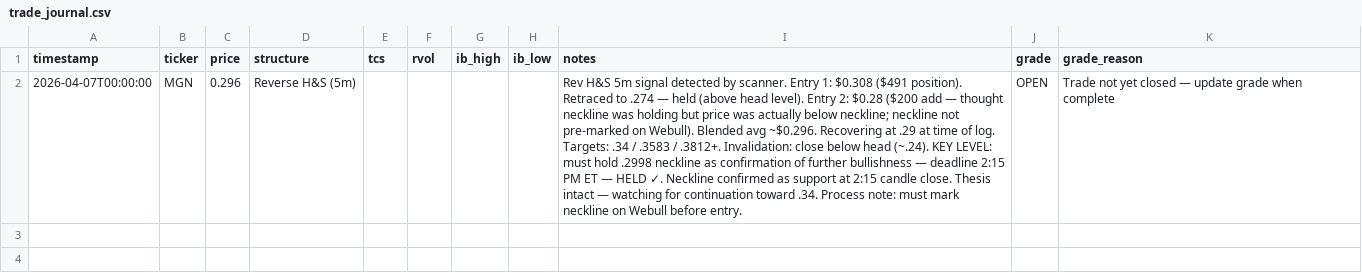
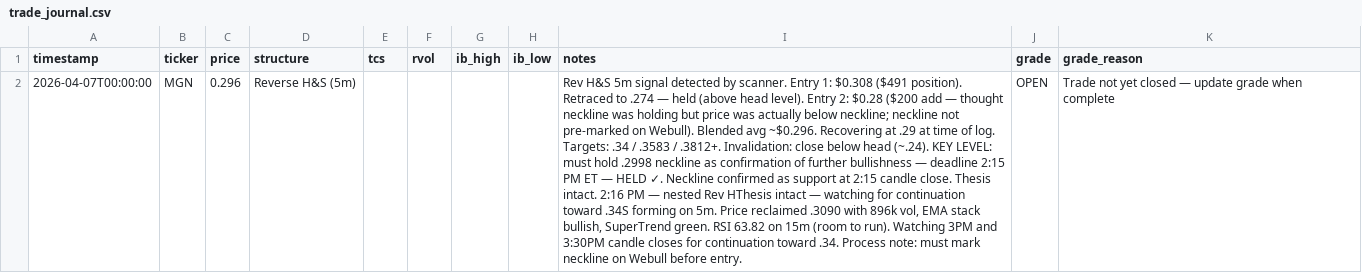
Before and after one commit to rickeybev3-afk/edgeiq, a CSV file: trade_journal.csv, drawn as a sheet; the diff names each change by its address in the sheet, - before the commit and + after, or states it on an @@ line.

```diff
--- a/trade_journal.csv
+++ b/trade_journal.csv
-I2 (notes): …close. Thesis intact — watching for continuation…
+I2 (notes): …close. Thesis intact. 2:16 PM — nested Rev HThesis intact — watching for continuation toward .34S forming on 5m. Price reclaimed .3090 with 896k vol, EMA stack bullish, SuperTrend green. RSI 63.82 on 15m (room to run). Watching 3PM and 3:30PM candle closes for continuation…
```
Also changed, not shown: 2 other files.
